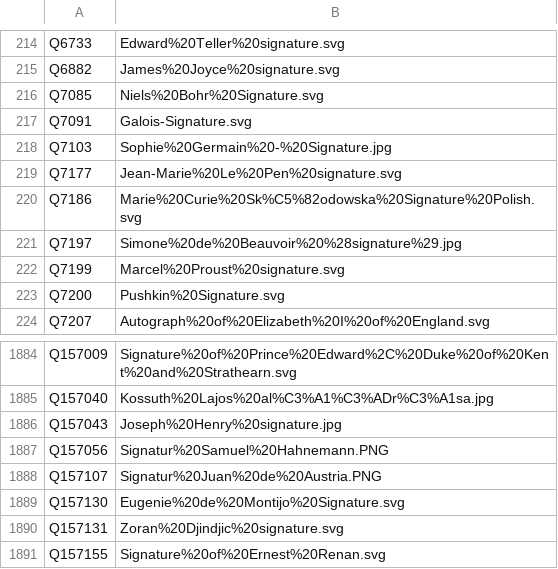
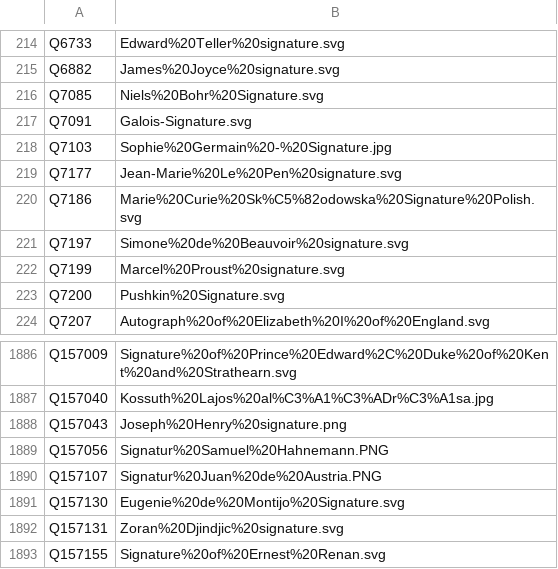
Before and after one commit to dla-marbach/dla-opac-gnd-enrichment, a TSV file: output/wikidata-P109.tsv, drawn as a sheet; only a part is shown, gaps mark what is left out; the diff covers the shown part only.

```diff
--- a/output/wikidata-P109.tsv
+++ b/output/wikidata-P109.tsv
@@ -220,3 +220,3 @@ Q7177	Jean-Marie%20Le%20Pen%20signature.svg
 Q7186	Marie%20Curie%20Sk%C5%82odowska%20Signature%20Polish.svg
-Q7197	Simone%20de%20Beauvoir%20%28signature%29.jpg
+Q7197	Simone%20de%20Beauvoir%20signature.svg
 Q7199	Marcel%20Proust%20signature.svg
@@ -1885,3 +1887,3 @@ Q157009	Signature%20of%20Prince%20Edward%2C%20Duke%20of%20Kent%20and%20Strathear
 Q157040	Kossuth%20Lajos%20al%C3%A1%C3%ADr%C3%A1sa.jpg
-Q157043	Joseph%20Henry%20signature.jpg
+Q157043	Joseph%20Henry%20signature.png
 Q157056	Signatur%20Samuel%20Hahnemann.PNG
```
Also changed, not shown: 5 added rows elsewhere in this file, output/wikidata-P856.tsv, 3 other files.
